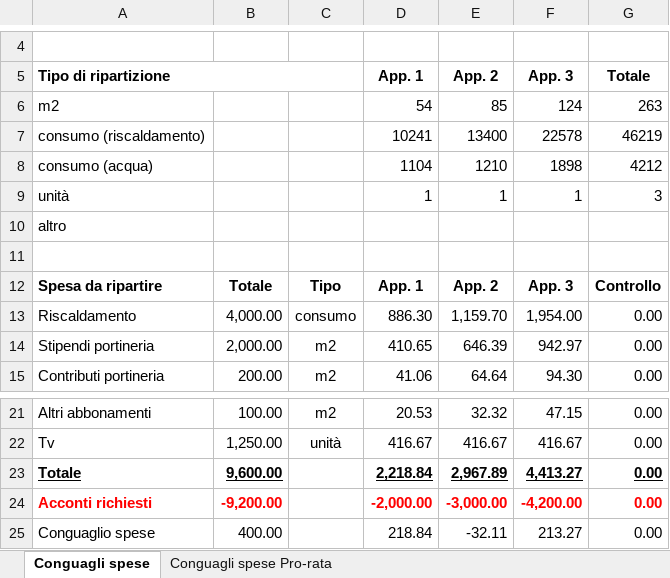
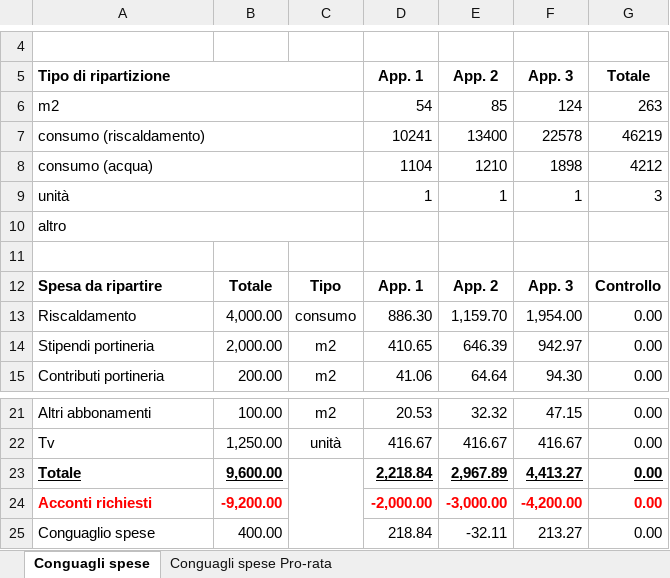
Before and after one commit to BananaAccounting/Universal, an Excel workbook: realestate/documents/RipartizioneSpeseImmobiliariAffitti.xlsx, sheet Conguagli spese, drawn as a sheet; only a part is shown, gaps mark what is left out; values as stored, in another font and other column widths than the file's, no borders; conditional formats not drawn; the diff names each change by its address in the sheet, - before the commit and + after, or states it on an @@ line.

Commit message:
Update RipartizioneSpeseImmobiliariAffitti.xlsx

```diff
--- a/realestate/documents/RipartizioneSpeseImmobiliariAffitti.xlsx (sheet Conguagli spese)
+++ b/realestate/documents/RipartizioneSpeseImmobiliariAffitti.xlsx (sheet Conguagli spese)
+A6:C6 merged
+A7:C7 merged
+A8:C8 merged
+A9:C9 merged
+A10:C10 merged
+C23:C25 merged
```
Also changed, not shown: sheet Conguagli spese Pro-rata.
